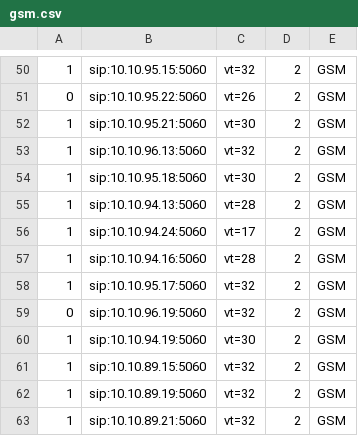
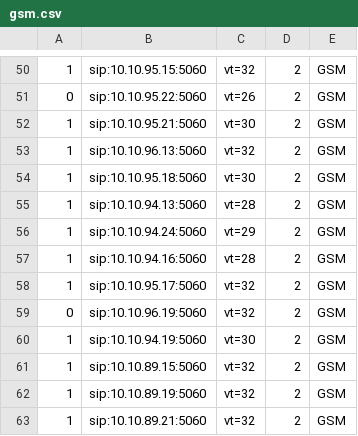
Before and after one commit to devops-itcs/CONFIG-CHANNEL-VT-FE, a CSV file: gsm.csv, drawn as a sheet; only a part is shown, gaps mark what is left out.

Commit message:
Update gsm.csv

```diff
--- a/gsm.csv
+++ b/gsm.csv
@@ -55,3 +55,3 @@
 1,sip:10.10.94.13:5060,vt=28,2,GSM
-1,sip:10.10.94.24:5060,vt=17,2,GSM
+1,sip:10.10.94.24:5060,vt=29,2,GSM
 1,sip:10.10.94.16:5060,vt=28,2,GSM
```
